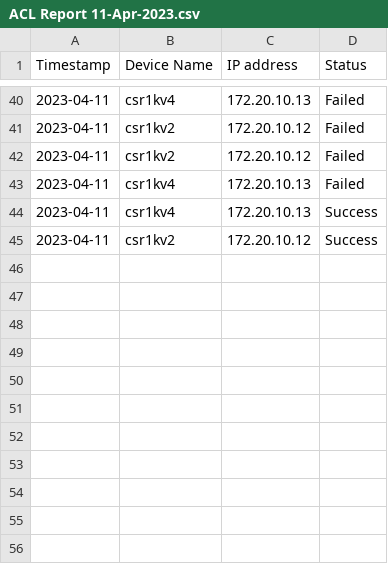
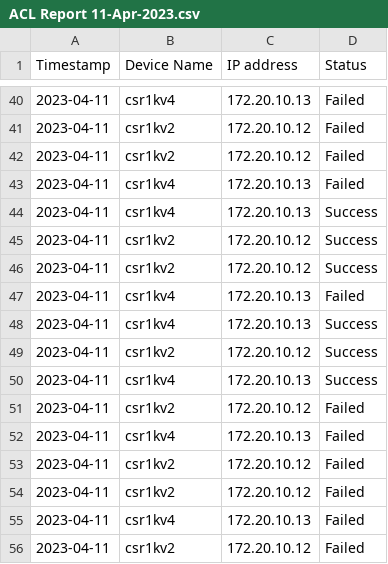
Before and after one commit to guianfulgencio/cvx, a CSV file: ACL Report 11-Apr-2023.csv, drawn as a sheet; only a part is shown, gaps mark what is left out.

```diff
--- a/ACL Report 11-Apr-2023.csv
+++ b/ACL Report 11-Apr-2023.csv
@@ -45 +45,12 @@ Timestamp,Device Name,IP address,Status
 2023-04-11,csr1kv2,172.20.10.12,Success
+2023-04-11,csr1kv2,172.20.10.12,Success
+2023-04-11,csr1kv4,172.20.10.13,Failed
+2023-04-11,csr1kv4,172.20.10.13,Success
+2023-04-11,csr1kv2,172.20.10.12,Success
+2023-04-11,csr1kv4,172.20.10.13,Success
+2023-04-11,csr1kv2,172.20.10.12,Failed
+2023-04-11,csr1kv4,172.20.10.13,Failed
+2023-04-11,csr1kv2,172.20.10.12,Failed
+2023-04-11,csr1kv2,172.20.10.12,Failed
+2023-04-11,csr1kv4,172.20.10.13,Failed
+2023-04-11,csr1kv2,172.20.10.12,Failed
```
Also changed, not shown: 2 other files.
